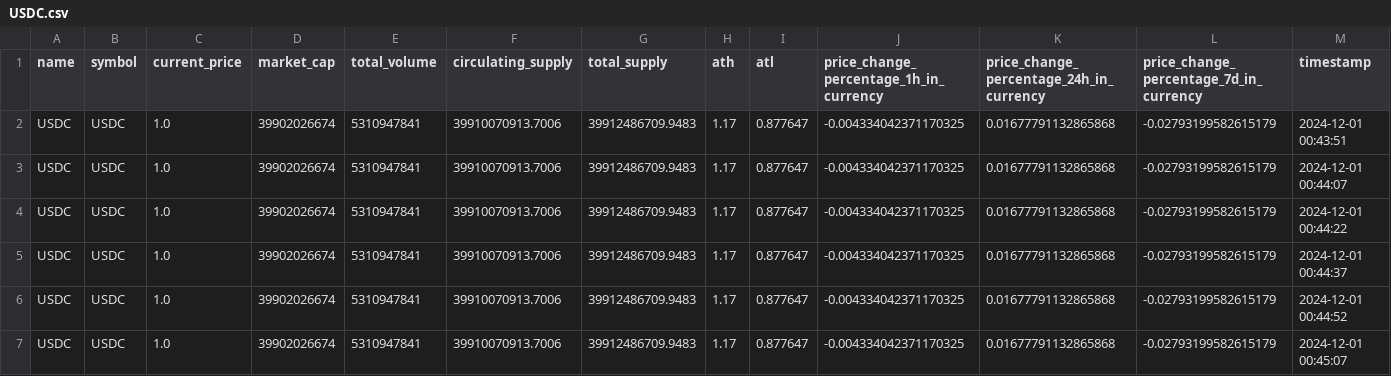
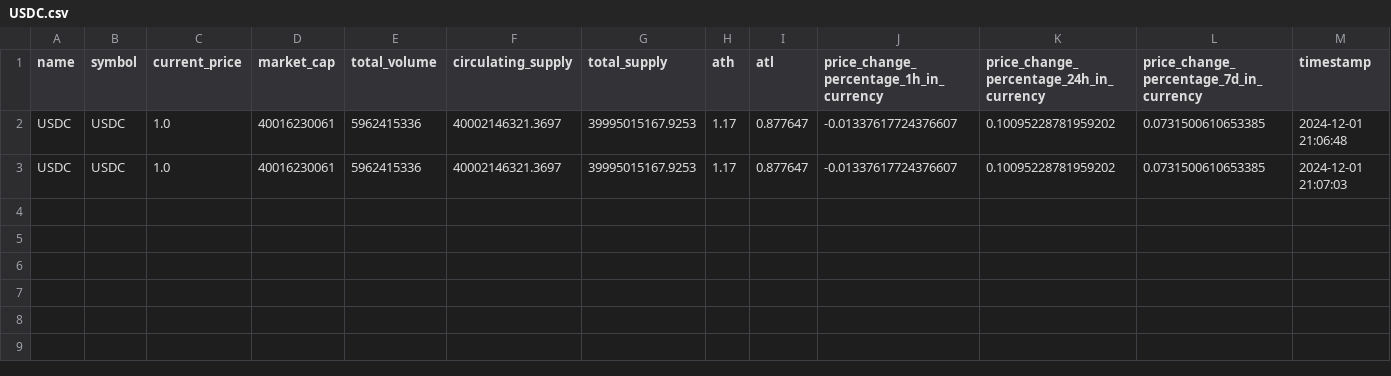
Before and after one commit to Josroyal/Crypto-Insighs---Big-Data-Final-Project, a CSV file: Crypto-Realtime/crypto_data/USDC.csv, drawn as a sheet.

```diff
--- a/Crypto-Realtime/crypto_data/USDC.csv
+++ b/Crypto-Realtime/crypto_data/USDC.csv
@@ -1,7 +1,3 @@
 name,symbol,current_price,market_cap,total_volume,circulating_supply,total_supply,ath,atl,price_change_percentage_1h_in_currency,price_change_percentage_24h_in_currency,price_change_percentage_7d_in_currency,timestamp
-USDC,USDC,1.0,39902026674,5310947841,39910070913.7006,39912486709.9483,1.17,0.877647,-0.004334042371170325,0.01677791132865868,-0.02793199582615179,2024-12-01 00:43:51
-USDC,USDC,1.0,39902026674,5310947841,39910070913.7006,39912486709.9483,1.17,0.877647,-0.004334042371170325,0.01677791132865868,-0.02793199582615179,2024-12-01 00:44:07
-USDC,USDC,1.0,39902026674,5310947841,39910070913.7006,39912486709.9483,1.17,0.877647,-0.004334042371170325,0.01677791132865868,-0.02793199582615179,2024-12-01 00:44:22
-USDC,USDC,1.0,39902026674,5310947841,39910070913.7006,39912486709.9483,1.17,0.877647,-0.004334042371170325,0.01677791132865868,-0.02793199582615179,2024-12-01 00:44:37
-USDC,USDC,1.0,39902026674,5310947841,39910070913.7006,39912486709.9483,1.17,0.877647,-0.004334042371170325,0.01677791132865868,-0.02793199582615179,2024-12-01 00:44:52
-USDC,USDC,1.0,39902026674,5310947841,39910070913.7006,39912486709.9483,1.17,0.877647,-0.004334042371170325,0.01677791132865868,-0.02793199582615179,2024-12-01 00:45:07
+USDC,USDC,1.0,40016230061,5962415336,40002146321.3697,39995015167.9253,1.17,0.877647,-0.01337617724376607,0.10095228781959202,0.0731500610653385,2024-12-01 21:06:48
+USDC,USDC,1.0,40016230061,5962415336,40002146321.3697,39995015167.9253,1.17,0.877647,-0.01337617724376607,0.10095228781959202,0.0731500610653385,2024-12-01 21:07:03
```
Also changed, not shown: Crypto-Realtime/crypto_data/DOGE.csv, Crypto-Realtime/crypto_data/SOL.csv, 9 other files.
